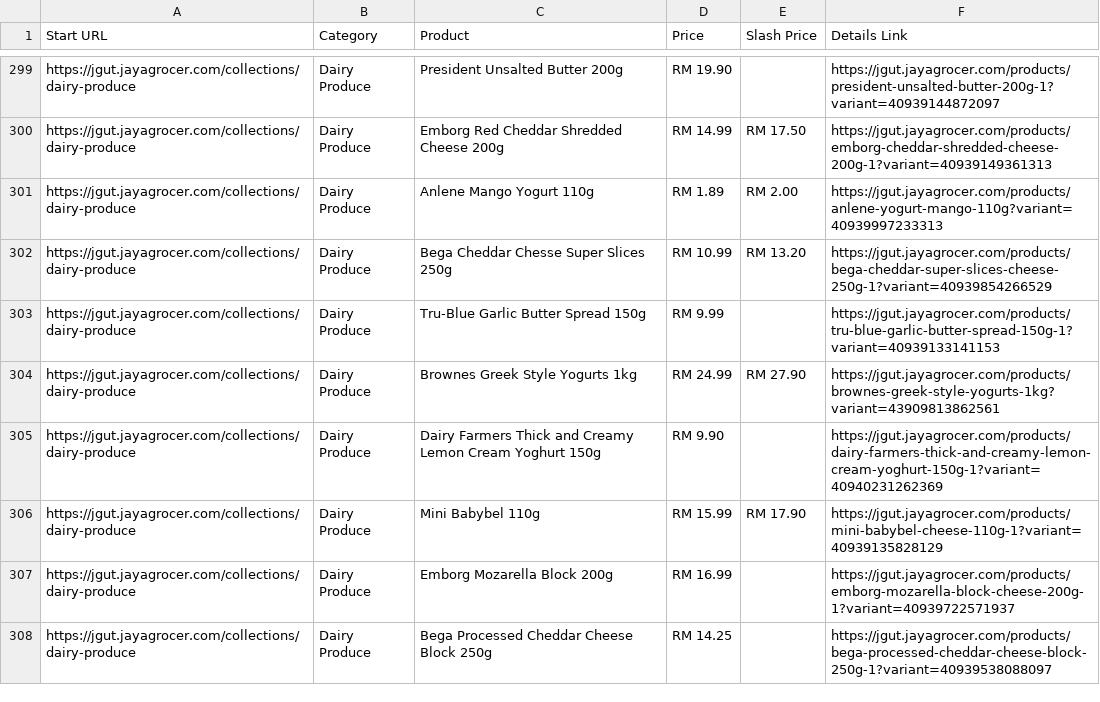
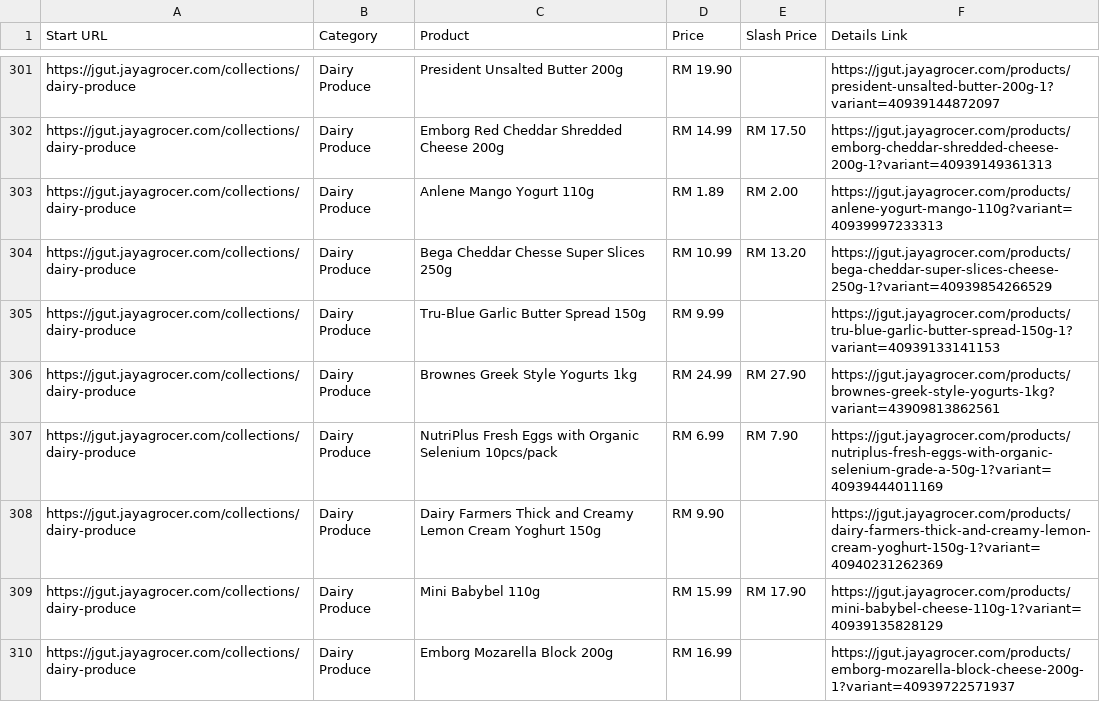
Before and after one commit to LeeMeng2020/supermarts, a CSV file: raw_data/jaya_one_thread_1.csv, drawn as a sheet; only a part is shown, gaps mark what is left out; the shorter side is filled out with more unchanged rows; the diff covers the shown part only; the diff names each change by its address in the sheet, - before the commit and + after, or states it on an @@ line.

```diff
--- a/raw_data/jaya_one_thread_1.csv
+++ b/raw_data/jaya_one_thread_1.csv
+row 307: https://jgut.jayagrocer.com/collections/dairy-produce | Dairy Produce | NutriPlus Fresh Eggs with Organic Selenium 10pcs/pack | RM 6.99 | RM 7.90 | https://jgut.jayagrocer.com/products/nutriplus-fresh-eggs-with-organic-selenium-grade-a-50g-1?variant=40939444011169
```
Also changed, not shown: 5 added rows, 4 removed rows, 6 moved rows and 8 edited cells elsewhere in this file, raw_data/jaya_one_thread_2.csv, raw_data/jaya_one_thread_3.csv, 4 other files.
